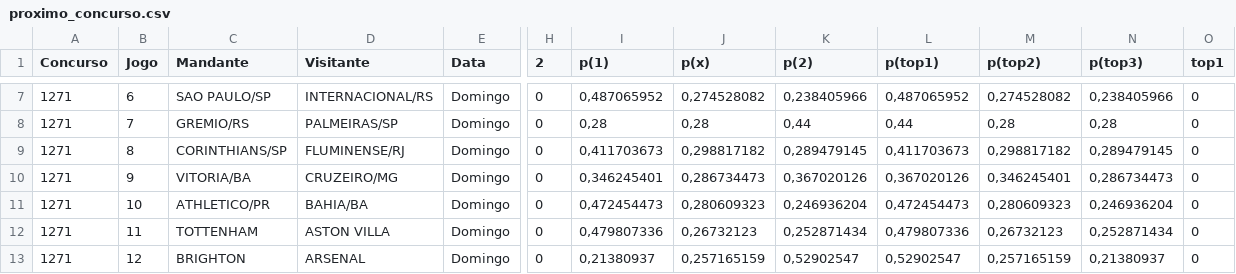
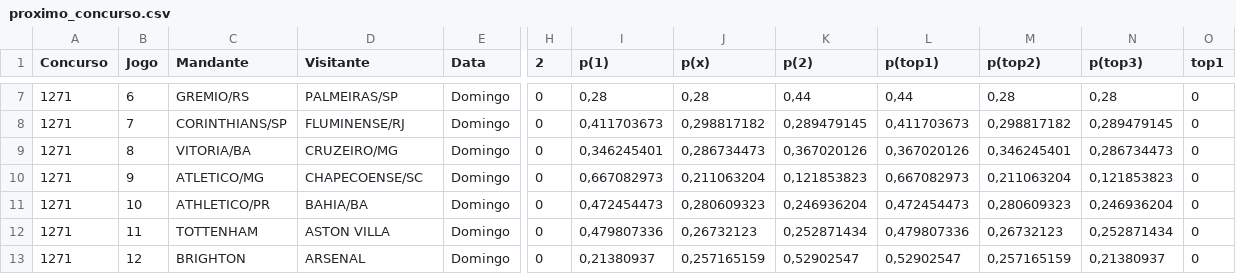
Before and after one commit to marcosvilhena87/loteca-10s-0d-4t-10-6-6, a CSV file: data/proximo_concurso.csv, drawn as a sheet; only a part is shown, gaps mark what is left out; the diff covers the shown part only; the diff names each change by its address in the sheet, - before the commit and + after, or states it on an @@ line.

```diff
--- a/data/proximo_concurso.csv
+++ b/data/proximo_concurso.csv
-C7 (Mandante): SAO PAULO/SP
+C7 (Mandante): GREMIO/RS
-D7 (Visitante): INTERNACIONAL/RS
+D7 (Visitante): PALMEIRAS/SP
-I7 (p(1)): 0,487065952
+I7 (p(1)): 0,28
-J7 (p(x)): 0,274528082
+J7 (p(x)): 0,28
-K7 (p(2)): 0,238405966
+K7 (p(2)): 0,44
-L7 (p(top1)): 0,487065952
+L7 (p(top1)): 0,44
-M7 (p(top2)): 0,274528082
+M7 (p(top2)): 0,28
-N7 (p(top3)): 0,238405966
+N7 (p(top3)): 0,28
-C8 (Mandante): GREMIO/RS
+C8 (Mandante): CORINTHIANS/SP
-D8 (Visitante): PALMEIRAS/SP
+D8 (Visitante): FLUMINENSE/RJ
-I8 (p(1)): 0,28
+I8 (p(1)): 0,411703673
-J8 (p(x)): 0,28
+J8 (p(x)): 0,298817182
-K8 (p(2)): 0,44
+K8 (p(2)): 0,289479145
-L8 (p(top1)): 0,44
+L8 (p(top1)): 0,411703673
-M8 (p(top2)): 0,28
+M8 (p(top2)): 0,298817182
-N8 (p(top3)): 0,28
+N8 (p(top3)): 0,289479145
-C9 (Mandante): CORINTHIANS/SP
+C9 (Mandante): VITORIA/BA
-D9 (Visitante): FLUMINENSE/RJ
+D9 (Visitante): CRUZEIRO/MG
-I9 (p(1)): 0,411703673
+I9 (p(1)): 0,346245401
-J9 (p(x)): 0,298817182
+J9 (p(x)): 0,286734473
-K9 (p(2)): 0,289479145
+K9 (p(2)): 0,367020126
-L9 (p(top1)): 0,411703673
+L9 (p(top1)): 0,367020126
-M9 (p(top2)): 0,298817182
+M9 (p(top2)): 0,346245401
-N9 (p(top3)): 0,289479145
+N9 (p(top3)): 0,286734473
-C10 (Mandante): VITORIA/BA
+C10 (Mandante): ATLETICO/MG
-D10 (Visitante): CRUZEIRO/MG
+D10 (Visitante): CHAPECOENSE/SC
-I10 (p(1)): 0,346245401
+I10 (p(1)): 0,667082973
-J10 (p(x)): 0,286734473
+J10 (p(x)): 0,211063204
-K10 (p(2)): 0,367020126
+K10 (p(2)): 0,121853823
-L10 (p(top1)): 0,367020126
+L10 (p(top1)): 0,667082973
-M10 (p(top2)): 0,346245401
+M10 (p(top2)): 0,211063204
-N10 (p(top3)): 0,286734473
+N10 (p(top3)): 0,121853823
```
Also changed, not shown: 32 edited cells elsewhere in this file.
